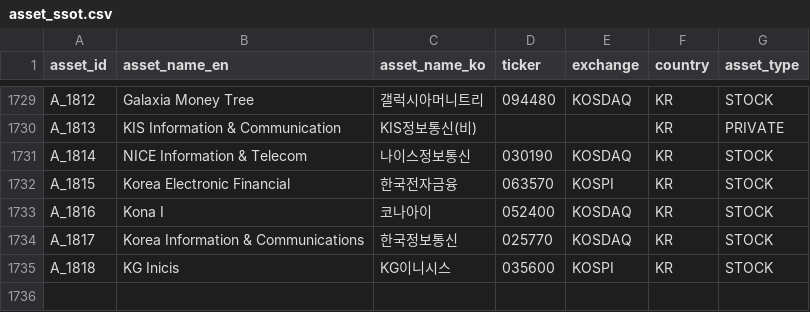
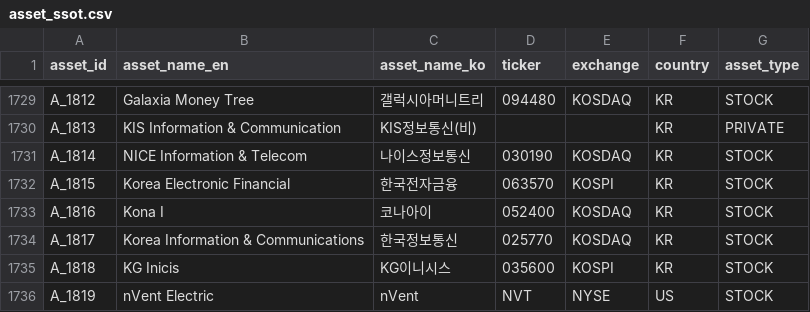
Before and after one commit to kang0302/moneytree-web, a CSV file: public/data/ssot/asset_ssot.csv, drawn as a sheet; only a part is shown, gaps mark what is left out.

```diff
--- a/public/data/ssot/asset_ssot.csv
+++ b/public/data/ssot/asset_ssot.csv
@@ -1735 +1735,2 @@ A_1817,Korea Information & Communications,한국정보통신,025770,KOSDAQ,KR,ST
 A_1818,KG Inicis,KG이니시스,035600,KOSPI,KR,STOCK
+A_1819,nVent Electric,nVent,NVT,NYSE,US,STOCK
```
Also changed, not shown: 2 other files.
